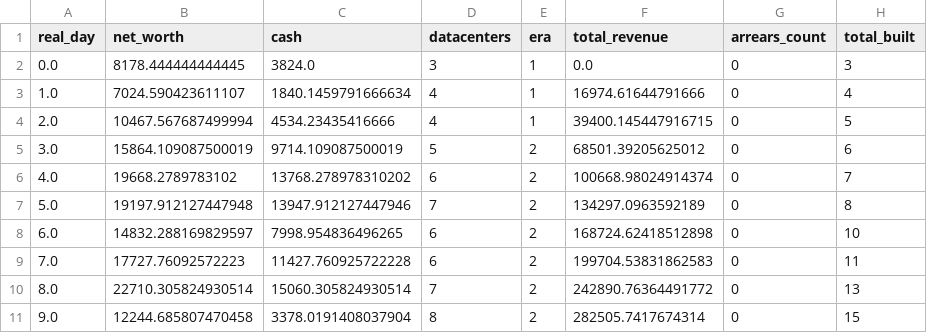
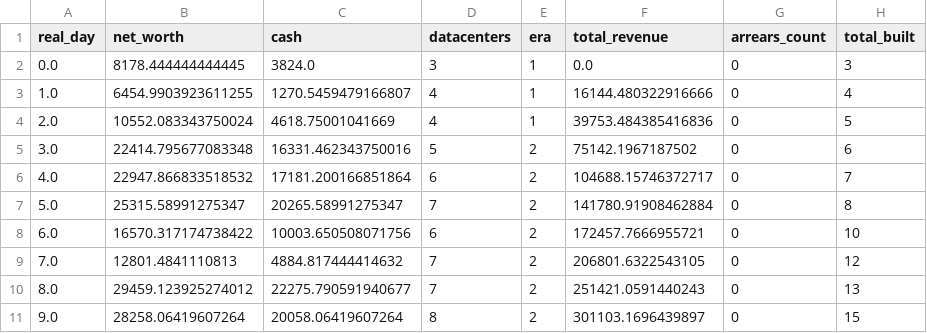
Before and after one commit to GaoJiasheng/DataCenterTycoon, a CSV file: docs/balance_runs/aggressive.csv, drawn as a sheet; only a part is shown; the diff covers the shown part only.

```diff
--- a/docs/balance_runs/aggressive.csv
+++ b/docs/balance_runs/aggressive.csv
@@ -2,10 +2,10 @@ real_day,net_worth,cash,datacenters,era,total_revenue,arrears_count,total_built
 0.0,8178.444444444445,3824.0,3,1,0.0,0,3
-1.0,7024.590423611107,1840.1459791666634,4,1,16974.61644791666,0,4
-2.0,10467.567687499994,4534.23435416666,4,1,39400.145447916715,0,5
-3.0,15864.109087500019,9714.109087500019,5,2,68501.39205625012,0,6
-4.0,19668.2789783102,13768.278978310202,6,2,100668.98024914374,0,7
-5.0,19197.912127447948,13947.912127447946,7,2,134297.0963592189,0,8
-6.0,14832.288169829597,7998.954836496265,6,2,168724.62418512898,0,10
-7.0,17727.76092572223,11427.760925722228,6,2,199704.53831862583,0,11
-8.0,22710.305824930514,15060.305824930514,7,2,242890.76364491772,0,13
-9.0,12244.685807470458,3378.0191408037904,8,2,282505.7417674314,0,15
+1.0,6454.9903923611255,1270.5459479166807,4,1,16144.480322916666,0,4
+2.0,10552.083343750024,4618.75001041669,4,1,39753.484385416836,0,5
+3.0,22414.795677083348,16331.462343750016,5,2,75142.1967187502,0,6
+4.0,22947.866833518532,17181.200166851864,6,2,104688.15746372717,0,7
+5.0,25315.58991275347,20265.58991275347,7,2,141780.91908462884,0,8
+6.0,16570.317174738422,10003.650508071756,6,2,172457.7666955721,0,10
+7.0,12801.4841110813,4884.817444414632,7,2,206801.6322543105,0,12
+8.0,29459.123925274012,22275.790591940677,7,2,251421.0591440243,0,13
+9.0,28258.06419607264,20058.06419607264,8,2,301103.1696439897,0,15
```
Also changed, not shown: 91 edited cells elsewhere in this file, docs/balance_runs/active.csv, docs/balance_runs/idle.csv, 19 other files.
